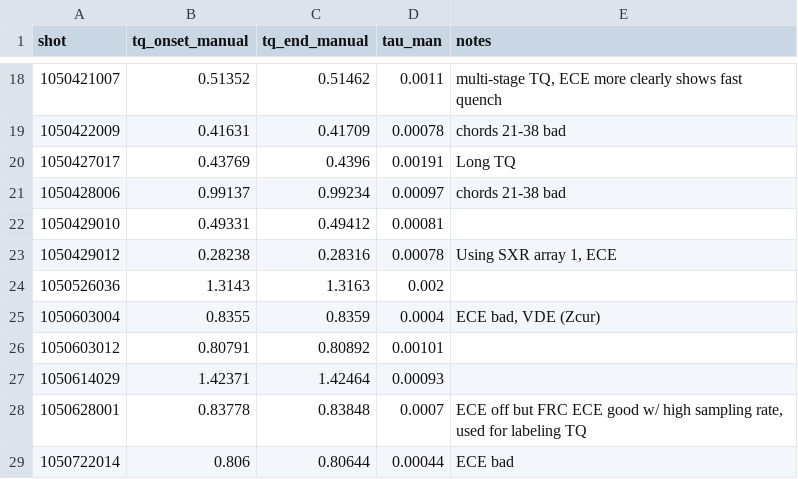
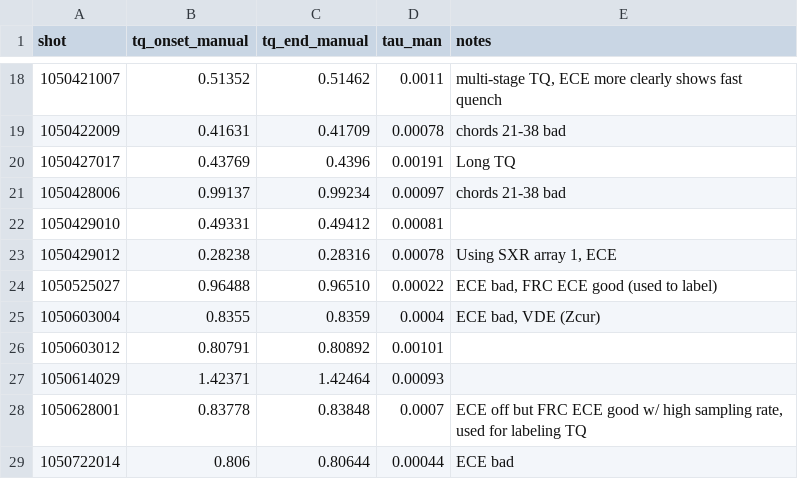
Before and after one commit to MIT-PSFC/disruption-py, a CSV file: drafts/scripts/tq_man_labeled_dataset_large.csv, drawn as a sheet; only a part is shown, gaps mark what is left out.

Commit message:
Finished training script

```diff
--- a/drafts/scripts/tq_man_labeled_dataset_large.csv
+++ b/drafts/scripts/tq_man_labeled_dataset_large.csv
@@ -23,3 +23,3 @@ shot,tq_onset_manual,tq_end_manual,tau_man,notes
 1050429012,0.28238,0.28316,0.00078,"Using SXR array 1, ECE"
-1050526036,1.3143,1.3163,0.002,
+1050525027,0.96488,0.96510,0.00022,"ECE bad, FRC ECE good (used to label)"
 1050603004,0.8355,0.8359,0.0004,"ECE bad, VDE (Zcur)"
```
Also changed, not shown: 3 other files.
